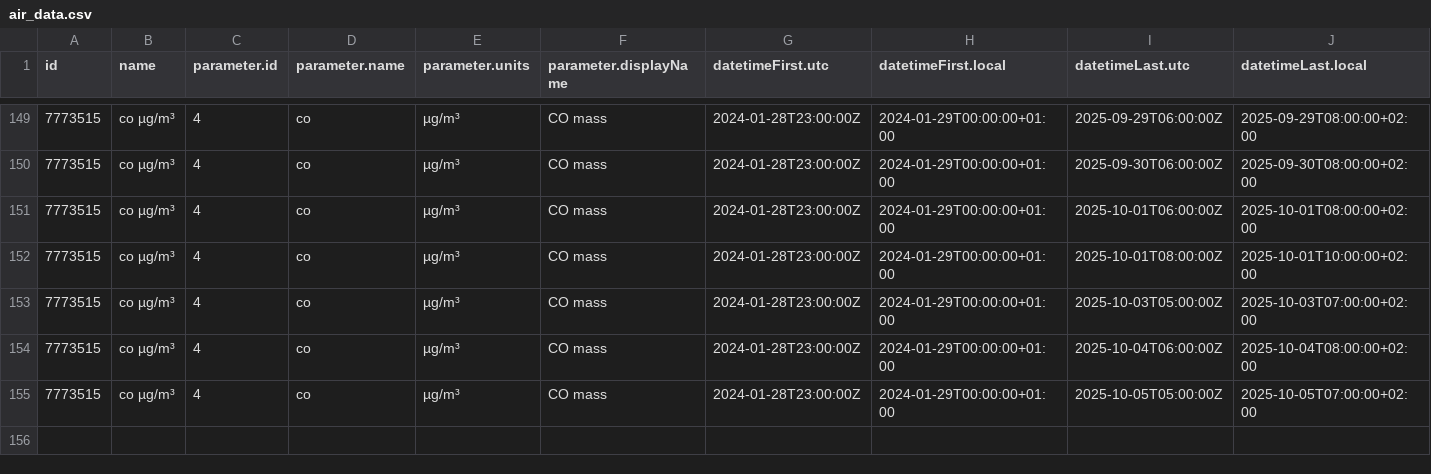
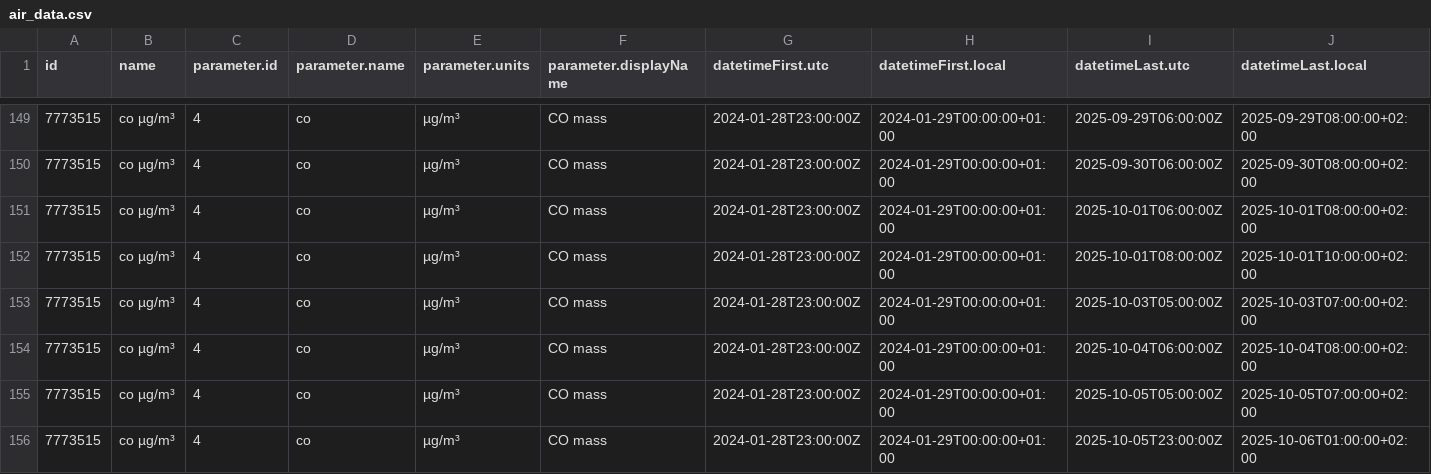
Before and after one commit to JeanCGuerrero/Practica08-airquality, a CSV file: data/air_data.csv, drawn as a sheet; only a part is shown, gaps mark what is left out; rows hold the shown columns only; the diff names each change by its address in the sheet, - before the commit and + after, or states it on an @@ line.

Commit message:
Updating Data

```diff
--- a/data/air_data.csv
+++ b/data/air_data.csv
+row 156: 7773515 | co µg/m³ | 4 | co | µg/m³ | CO mass | 2024-01-28T23:00:00Z | 2024-01-29T00:00:00+01:00 | 2025-10-05T23:00:00Z | 2025-10-06T01:00:00+02:00
```
